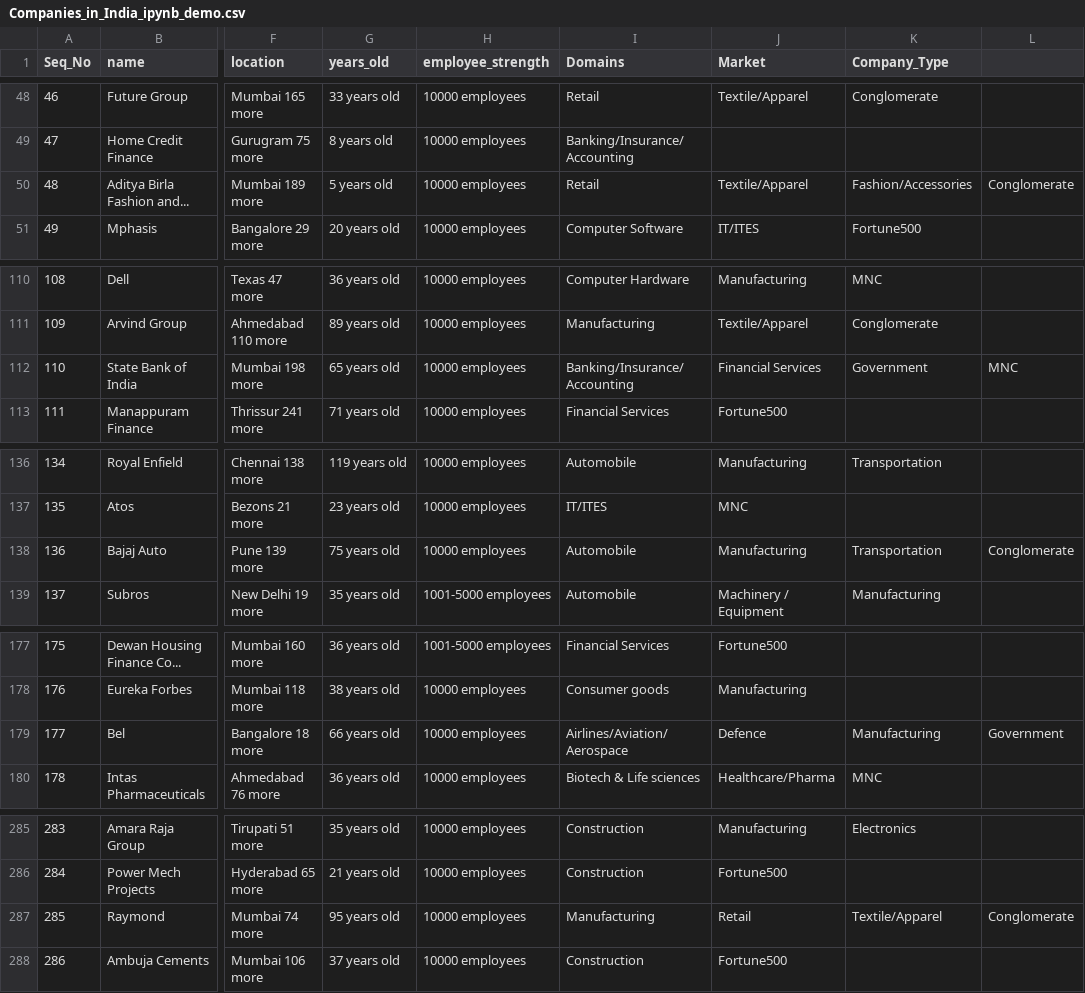
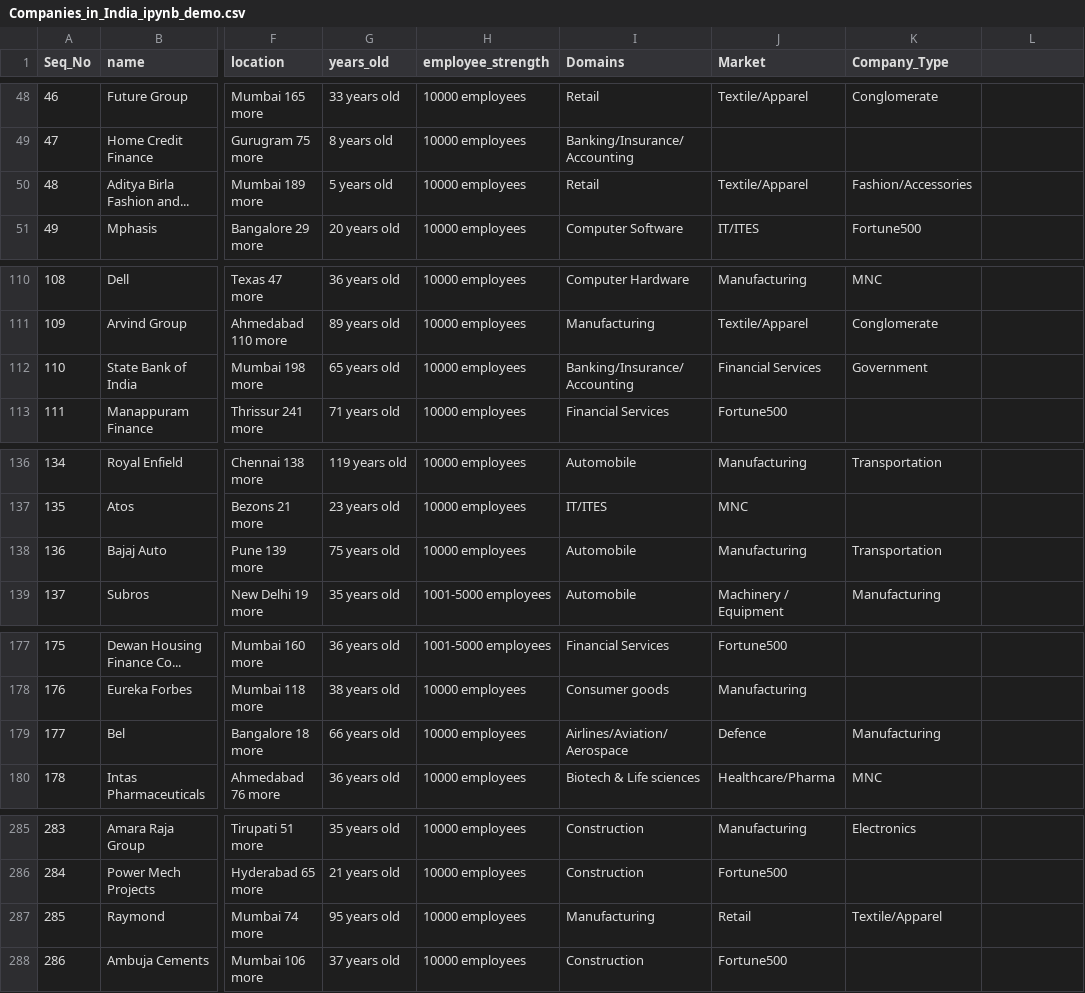
Before and after one commit to anuragv2020/ShivaSupreme, a CSV file: Companies_in_India_ipynb_demo.csv, drawn as a sheet; only a part is shown, gaps mark what is left out; the diff names each change by its address in the sheet, - before the commit and + after, or states it on an @@ line.

Commit message:
Update Companies_in_India_ipynb_demo.csv

```diff
--- a/Companies_in_India_ipynb_demo.csv
+++ b/Companies_in_India_ipynb_demo.csv
-L50: Conglomerate
+L50: (empty)
-L112: MNC
+L112: (empty)
-L138: Conglomerate
+L138: (empty)
-L179: Government
+L179: (empty)
-L287: Conglomerate
+L287: (empty)
```
